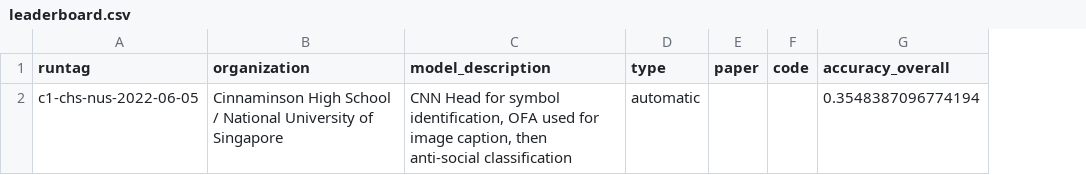
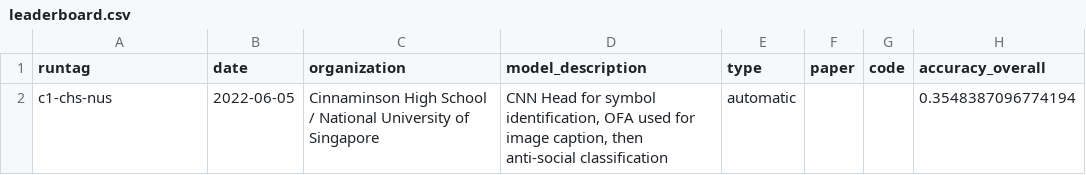
Before and after one commit to phomemes/phomemes.github.io, a CSV file: leaderboards/boards/c1/leaderboard.csv, drawn as a sheet; only a part is shown; the diff names each change by its address in the sheet, - before the commit and + after, or states it on an @@ line.

Commit message:
fixed leaderboard

```diff
--- a/leaderboards/boards/c1/leaderboard.csv
+++ b/leaderboards/boards/c1/leaderboard.csv
+column B (date), row 2: 2022-06-05
-A2 (runtag): c1-chs-nus-2022-06-05
+A2 (runtag): c1-chs-nus
```
Also changed, not shown: 1 other file.
